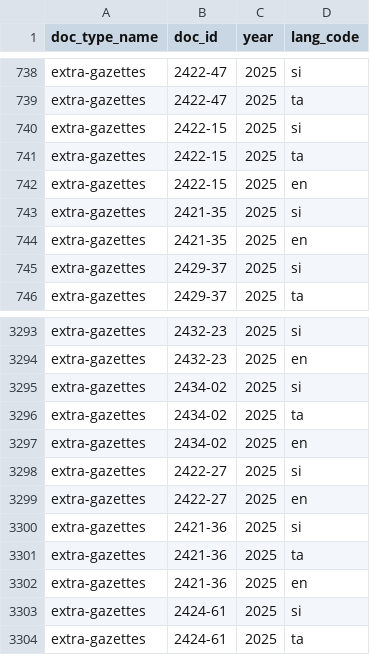
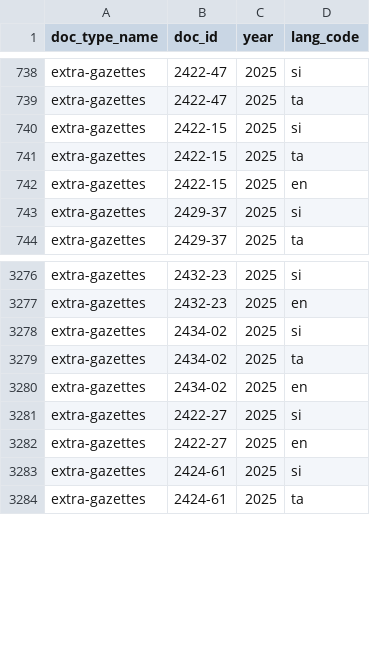
Before and after one commit to ovindu-a/lk_legal_docs, a TSV file: data/temp_data_summary.tsv, drawn as a sheet; only a part is shown, gaps mark what is left out; the diff covers the shown part only; the diff names each change by its address in the sheet, - before the commit and + after, or states it on an @@ line.

```diff
--- a/data/temp_data_summary.tsv
+++ b/data/temp_data_summary.tsv
-row 743: extra-gazettes | 2421-35 | 2025 | si
-row 744: extra-gazettes | 2421-35 | 2025 | en
-row 3300: extra-gazettes | 2421-36 | 2025 | si
-row 3301: extra-gazettes | 2421-36 | 2025 | ta
-row 3302: extra-gazettes | 2421-36 | 2025 | en
```
Also changed, not shown: 15 removed rows elsewhere in this file, 2 other files.
